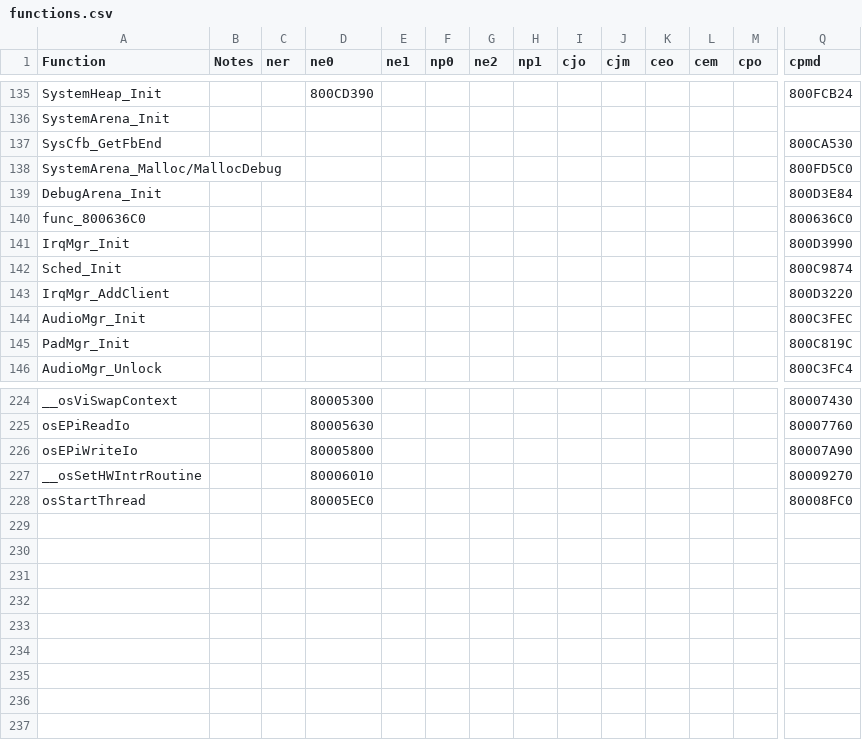
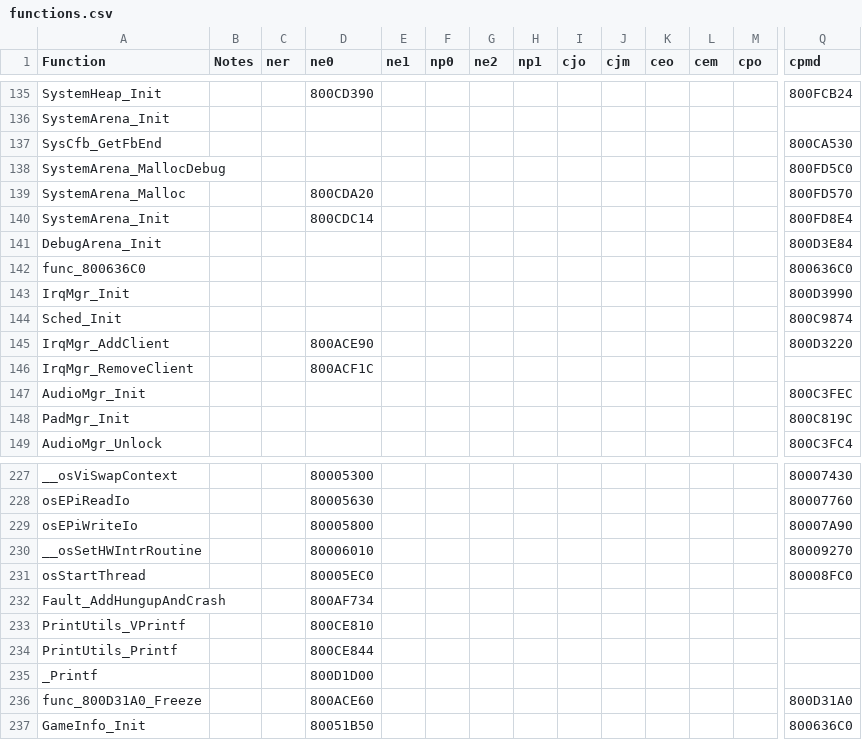
Before and after one commit to Decompollaborate/n64dd, a CSV file: oot/tables/functions.csv, drawn as a sheet; only a part is shown, gaps mark what is left out; addresses are those after the commit; rows hold the shown columns only; the diff names each change by its address in the sheet, - before the commit and + after, or states it on an @@ line.

```diff
--- a/oot/tables/functions.csv
+++ b/oot/tables/functions.csv
-A138 (Function): SystemArena_Malloc/MallocDebug
+A138 (Function): SystemArena_MallocDebug
+row 139: SystemArena_Malloc |  |  | 800CDA20 |  |  |  |  |  |  |  |  |  | 800FD570
+row 140: SystemArena_Init |  |  | 800CDC14 |  |  |  |  |  |  |  |  |  | 800FD8E4
-D145 (ne0): (empty)
+D145 (ne0): 800ACE90
+row 146: IrqMgr_RemoveClient |  |  | 800ACF1C
+row 232: Fault_AddHungupAndCrash |  |  | 800AF734
+row 233: PrintUtils_VPrintf |  |  | 800CE810
+row 234: PrintUtils_Printf |  |  | 800CE844
+row 235: _Printf |  |  | 800D1D00
+row 236: func_800D31A0_Freeze |  |  | 800ACE60 |  |  |  |  |  |  |  |  |  | 800D31A0
+row 237: GameInfo_Init |  |  | 80051B50 |  |  |  |  |  |  |  |  |  | 800636C0
```
Also changed, not shown: oot/ne0/tables/functions.csv, oot/tables/variables.csv, 4 other files.
